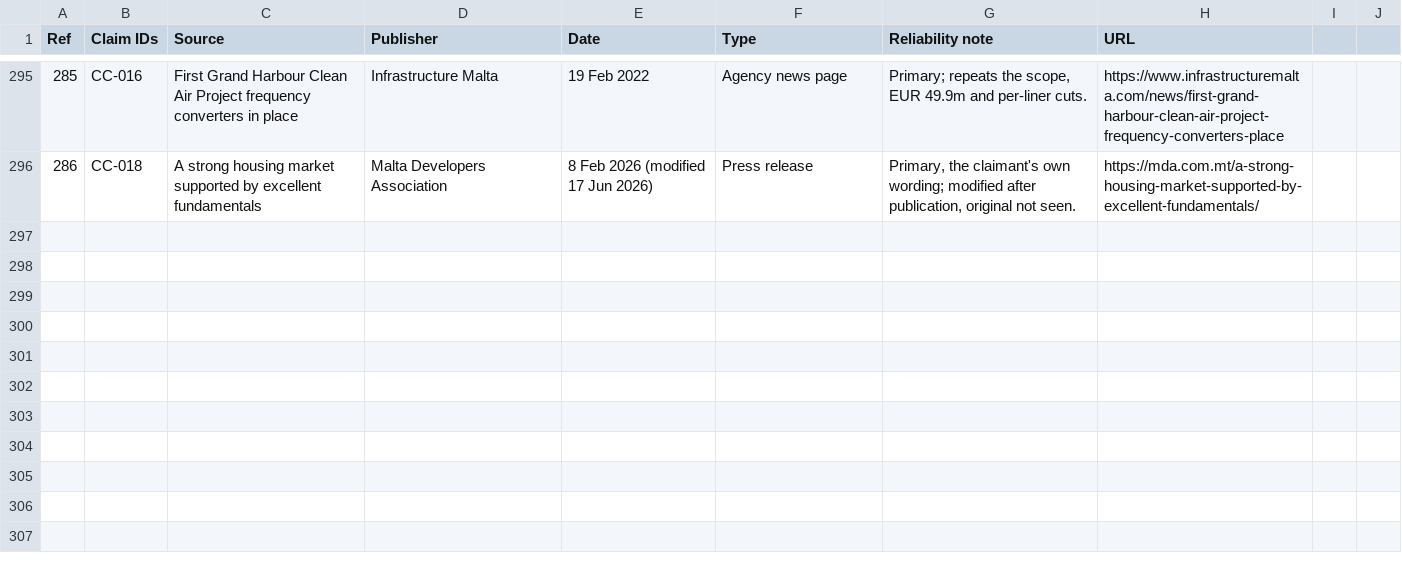
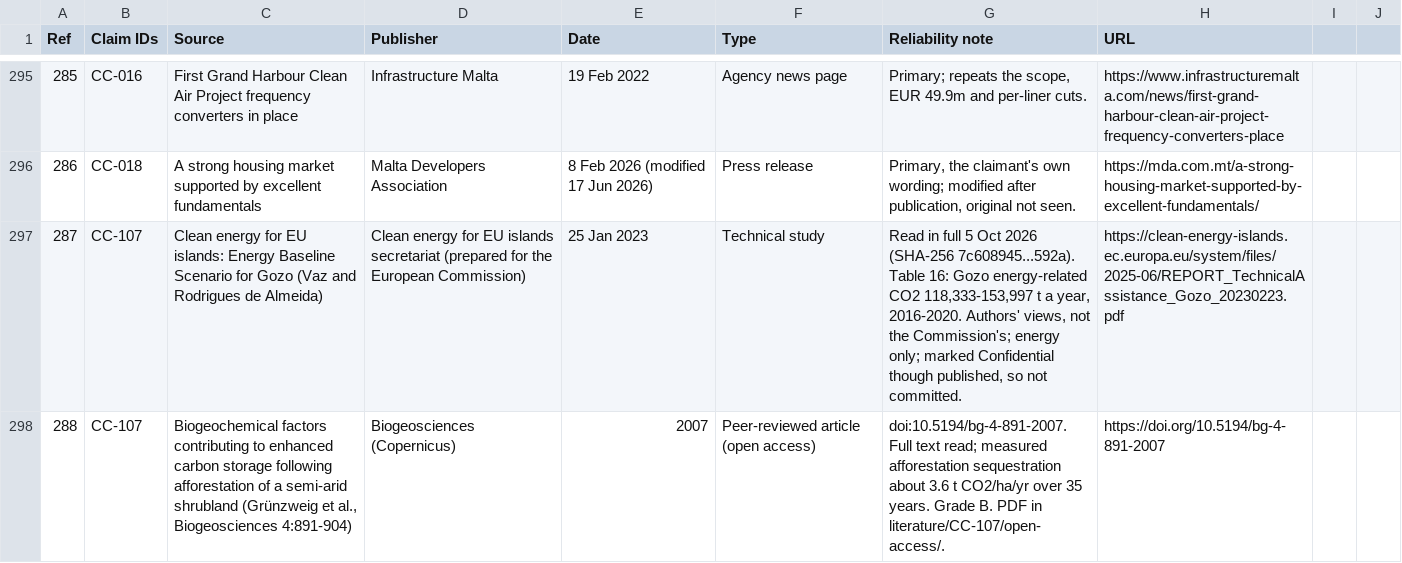
Before and after one commit to leandergrech/Mizien, a CSV file: data/sources.csv, drawn as a sheet; only a part is shown, gaps mark what is left out; the diff covers the shown part only.

```diff
--- a/data/sources.csv
+++ b/data/sources.csv
@@ -296 +296,3 @@ Ref,Claim IDs,Source,Publisher,Date,Type,Reliability note,URL
 286,CC-018,A strong housing market supported by excellent fundamentals,Malta Developers Association,8 Feb 2026 (modified 17 Jun 2026),Press release,"Primary, the claimant's own wording; modified after publication, original not seen.",https://mda.com.mt/a-strong-housing-market-supported-by-excellent-fundamentals/
+287,CC-107,Clean energy for EU islands: Energy Baseline Scenario for Gozo (Vaz and Rodrigues de Almeida),Clean energy for EU islands secretariat (prepared for the European Commission),25 Jan 2023,Technical study,"Read in full 5 Oct 2026 (SHA-256 7c608945...592a). Table 16: Gozo energy-related CO2 118,333-153,997 t a year, 2016-2020. Authors' views, not the Commission's; energy only; marked Confidential though published, so not committed.",https://clean-energy-islands.ec.europa.eu/system/files/2025-06/REPORT_TechnicalAssistance_Gozo_20230223.pdf
+288,CC-107,"Biogeochemical factors contributing to enhanced carbon storage following afforestation of a semi-arid shrubland (Grünzweig et al., Biogeosciences 4:891-904)",Biogeosciences (Copernicus),2007,Peer-reviewed article (open access),doi:10.5194/bg-4-891-2007. Full text read; measured afforestation sequestration about 3.6 t CO2/ha/yr over 35 years. Grade B. PDF in literature/CC-107/open-access/.,https://doi.org/10.5194/bg-4-891-2007
```
Also changed, not shown: 1 added row and 4 edited cells elsewhere in this file, archive/manifest.csv, data/actors.csv, 39 other files.
